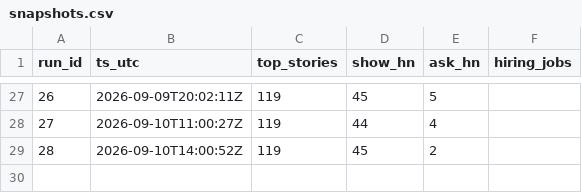
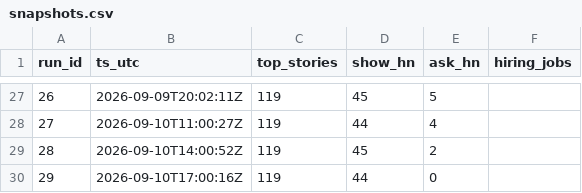
Before and after one commit to Atheistam/hn-pulse, a CSV file: data/snapshots.csv, drawn as a sheet; only a part is shown, gaps mark what is left out.

Commit message:
snapshot 2026-09-10T17:01Z

```diff
--- a/data/snapshots.csv
+++ b/data/snapshots.csv
@@ -29 +29,2 @@ run_id,ts_utc,top_stories,show_hn,ask_hn,hiring_jobs
 28,2026-09-10T14:00:52Z,119,45,2,
+29,2026-09-10T17:00:16Z,119,44,0,
```
Also changed, not shown: 16 other files.
